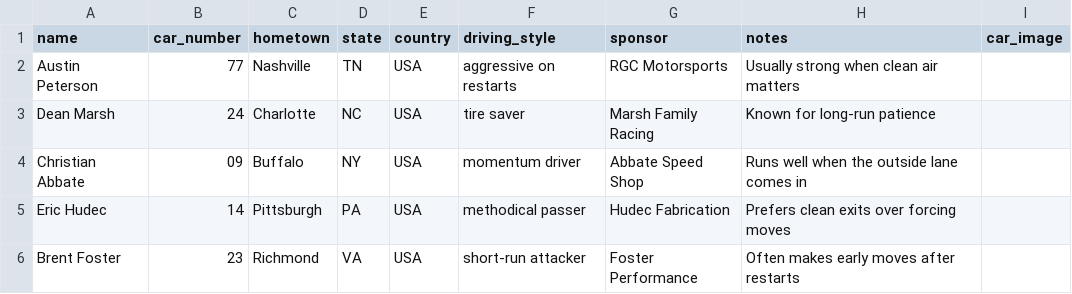
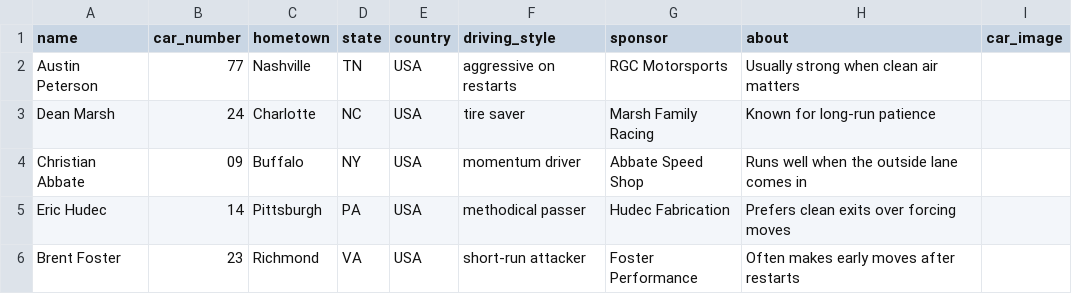
Before and after one commit to HonorRGC/RGC-AI-Broadcast-Studio, a CSV file: league.example/drivers.csv, drawn as a sheet.

Commit message:
Rename driver notes to about stories

```diff
--- a/league.example/drivers.csv
+++ b/league.example/drivers.csv
@@ -1,2 +1,2 @@
-name,car_number,hometown,state,country,driving_style,sponsor,notes,car_image
+name,car_number,hometown,state,country,driving_style,sponsor,about,car_image
 Austin Peterson,77,Nashville,TN,USA,aggressive on restarts,RGC Motorsports,Usually strong when clean air matters,
```
Also changed, not shown: 12 other files.
